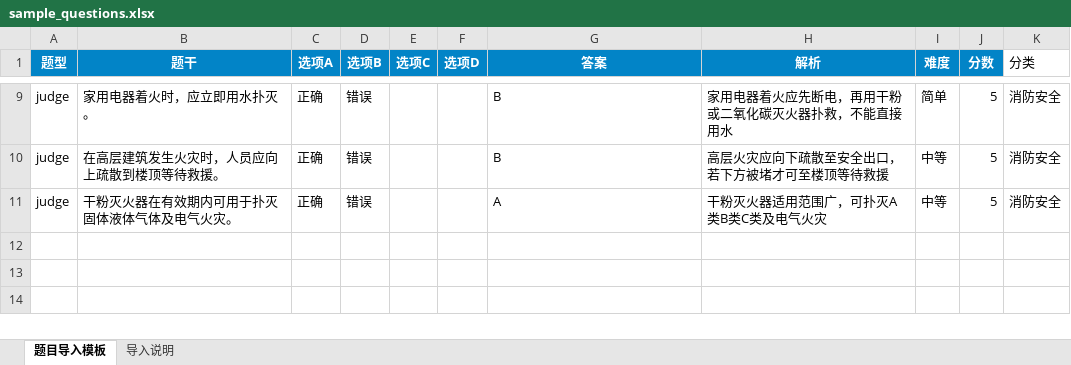
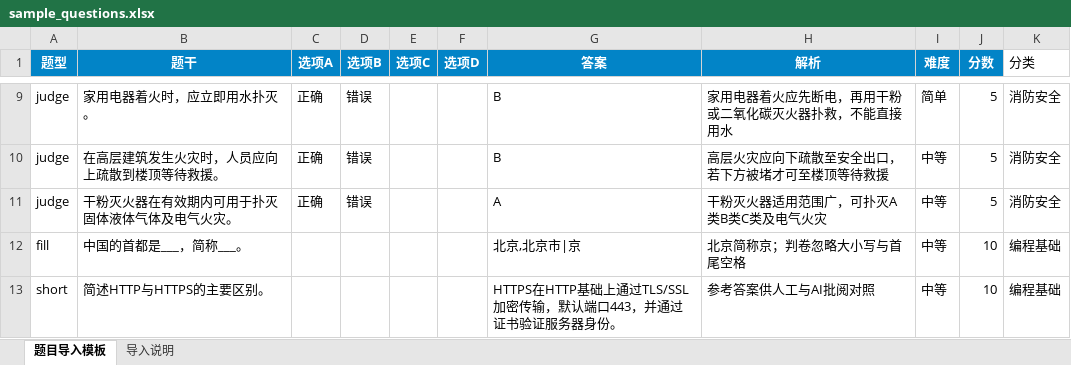
Before and after one commit to JasonOracle/tiku, an Excel workbook: sample_questions.xlsx, sheet 题目导入模板, drawn as a sheet; only a part is shown, gaps mark what is left out; values as stored, in another font and other column widths than the file's, no borders; the diff names each change by its address in the sheet, - before the commit and + after, or states it on an @@ line.

```diff
--- a/sample_questions.xlsx (sheet 题目导入模板)
+++ b/sample_questions.xlsx (sheet 题目导入模板)
+row 12: fill | 中国的首都是___，简称___。 |  |  |  |  | 北京,北京市|京 | 北京简称京；判卷忽略大小写与首尾空格 | 中等 | 10 | 编程基础
+row 13: short | 简述HTTP与HTTPS的主要区别。 |  |  |  |  | HTTPS在HTTP基础上通过TLS/SSL加密传输，默认端口443，并通过证书验证服务器身份。 | 参考答案供人工与AI批阅对照 | 中等 | 10 | 编程基础
```
Also changed, not shown: sheet 导入说明, 49 other files.
